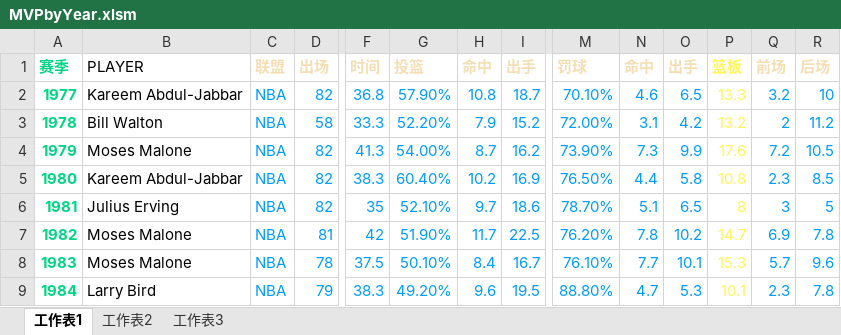
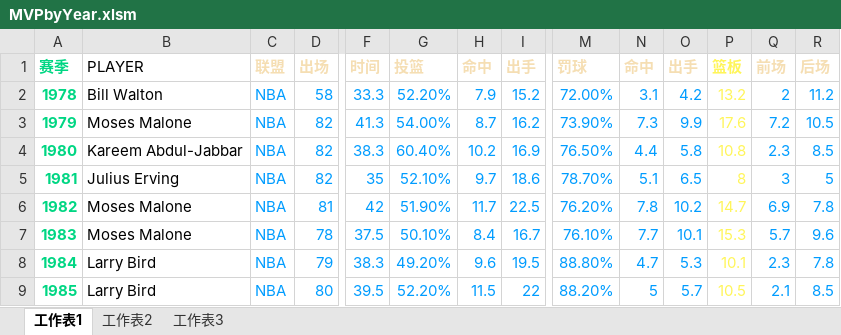
Before and after one commit to cqlijingwei/NBA-Data-Analysis, an Excel workbook: nba-players-advanced-season-stats-19782016/MVPbyYear.xlsm, sheet 工作表1, drawn as a sheet; only a part is shown, gaps mark what is left out; the shorter side is filled out with more unchanged rows; values as stored, in another font and other column widths than the file's, no borders; rows hold the shown columns only; the diff names each change by its address in the sheet, - before the commit and + after, or states it on an @@ line.

```diff
--- a/nba-players-advanced-season-stats-19782016/MVPbyYear.xlsm (sheet 工作表1)
+++ b/nba-players-advanced-season-stats-19782016/MVPbyYear.xlsm (sheet 工作表1)
-row 2: 1977 | Kareem Abdul-Jabbar | NBA | 82 | 36.8 | 57.90% | 10.8 | 18.7 | 70.10% | 4.6 | 6.5 | 13.3 | 3.2 | 10
```
